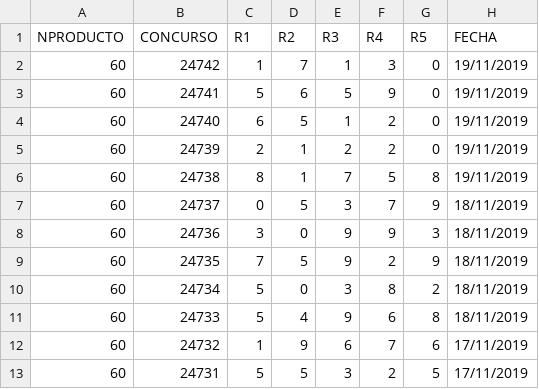
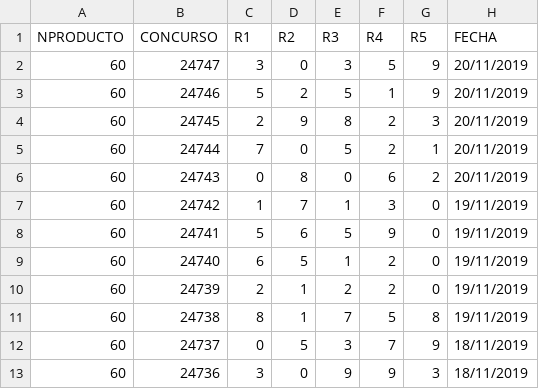
Before and after one commit to smarv2/LoteriaTris, a CSV file: tris.csv, drawn as a sheet; only a part is shown; the shorter side is filled out with more unchanged rows.

Commit message:
actualizacion de csv

```diff
--- a/tris.csv
+++ b/tris.csv
@@ -1,2 +1,7 @@
 NPRODUCTO,CONCURSO,R1,R2,R3,R4,R5,FECHA
+60,24747,3,0,3,5,9,20/11/2019
+60,24746,5,2,5,1,9,20/11/2019
+60,24745,2,9,8,2,3,20/11/2019
+60,24744,7,0,5,2,1,20/11/2019
+60,24743,0,8,0,6,2,20/11/2019
 60,24742,1,7,1,3,0,19/11/2019
```
